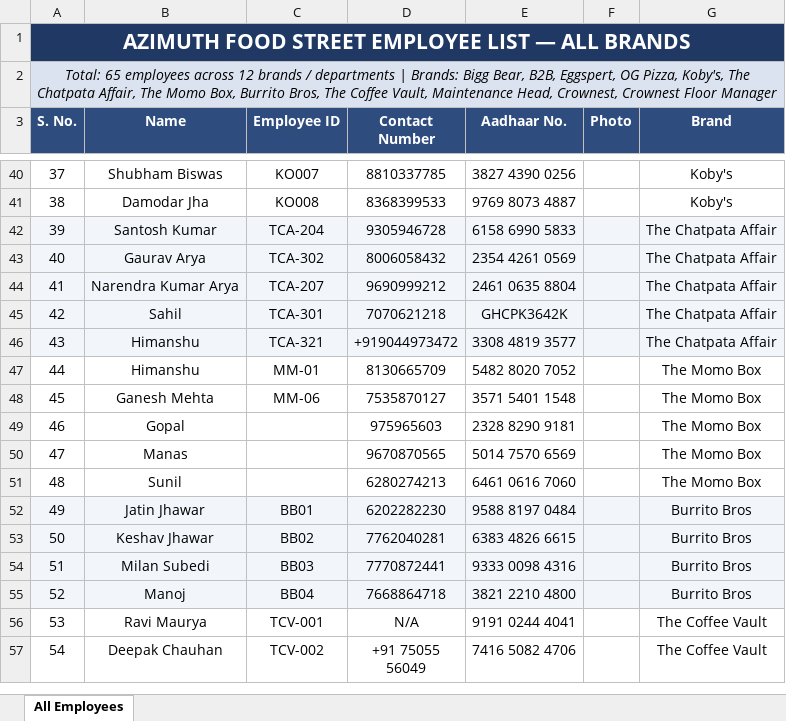
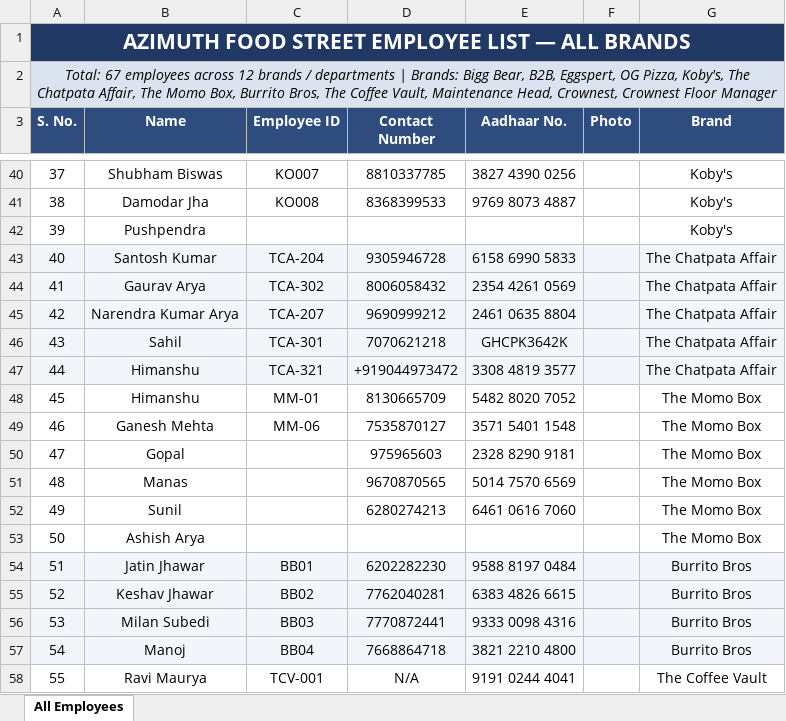
Before and after one commit to ShivanshPande19/etl_work_new, an Excel workbook: Azimuth Food Street Staff FRS details 29sept.xlsx, sheet All Employees, drawn as a sheet; only a part is shown, gaps mark what is left out; the shorter side is filled out with more unchanged rows; values as stored, in another font and other column widths than the file's, no borders; charts and pictures not drawn; the diff names each change by its address in the sheet, - before the commit and + after, or states it on an @@ line.

Commit message:
Add Ashish Arya (Momo Box) and Pushpendra (Koby's) with photos
- Ashish Arya added to end of The Momo Box group (photo attached)
- Pushpendra added to end of Koby's group (photo attached)
- Other details (Emp ID, contact, Aadhaar) left blank for later
- Total employees now 67; S.No renumbered 1-67

```diff
--- a/Azimuth Food Street Staff FRS details 29sept.xlsx (sheet All Employees)
+++ b/Azimuth Food Street Staff FRS details 29sept.xlsx (sheet All Employees)
@@ column A (S. No.) renumbered from row 2 down @@
+row 42: 39 | Pushpendra |  |  |  |  | Koby's
+row 53: 50 | Ashish Arya |  |  |  |  | The Momo Box
```
Also changed, not shown: charts or pictures, 2 other files.
